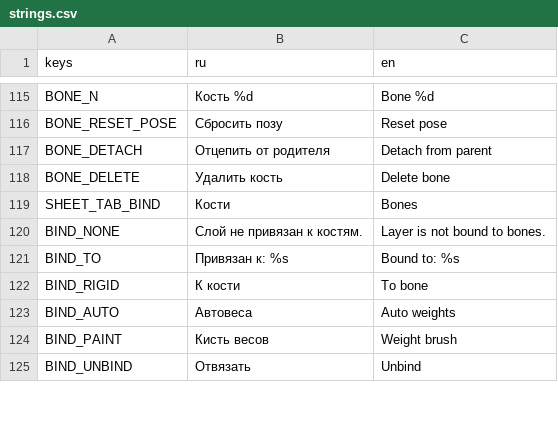
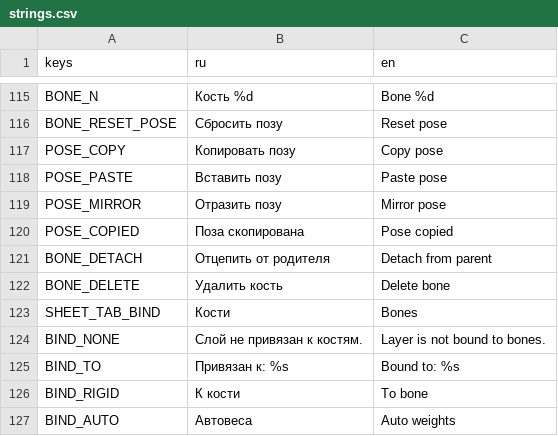
Before and after one commit to Anast00TT/Rigbit, a CSV file: rigbit/locale/strings.csv, drawn as a sheet; only a part is shown, gaps mark what is left out; the shorter side is filled out with more unchanged rows.

```diff
--- a/rigbit/locale/strings.csv
+++ b/rigbit/locale/strings.csv
@@ -128,2 +128,6 @@ BONE_N,Кость %d,Bone %d
 BONE_RESET_POSE,Сбросить позу,Reset pose
+POSE_COPY,Копировать позу,Copy pose
+POSE_PASTE,Вставить позу,Paste pose
+POSE_MIRROR,Отразить позу,Mirror pose
+POSE_COPIED,Поза скопирована,Pose copied
 BONE_DETACH,Отцепить от родителя,Detach from parent
```
Also changed, not shown: 5 other files.
